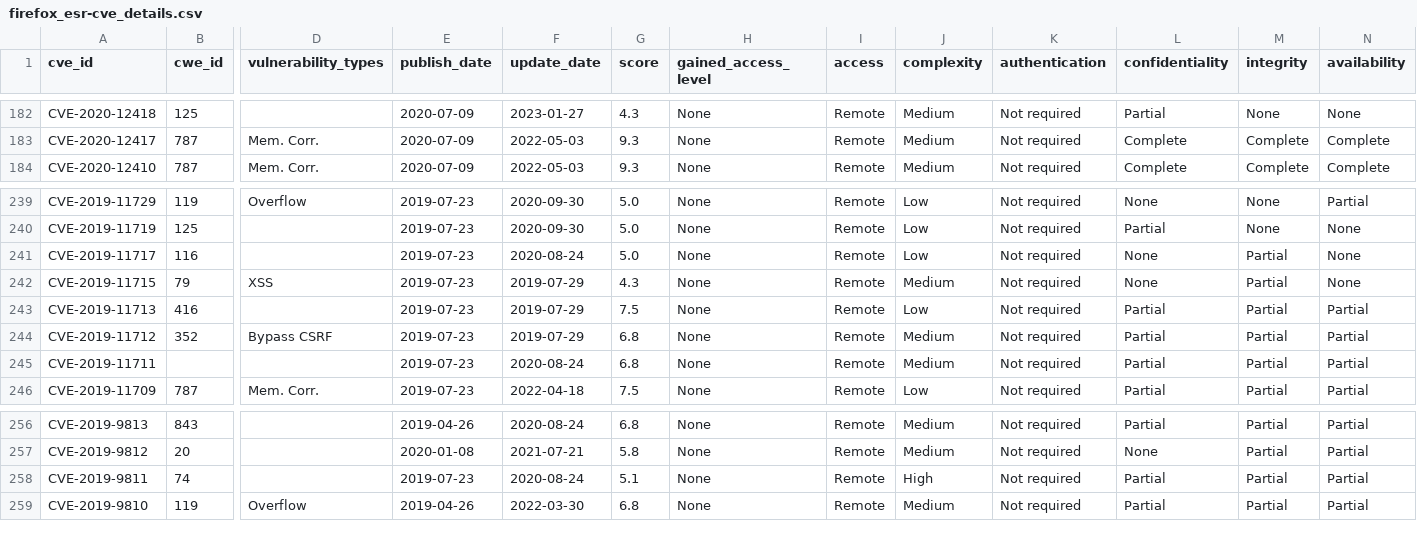
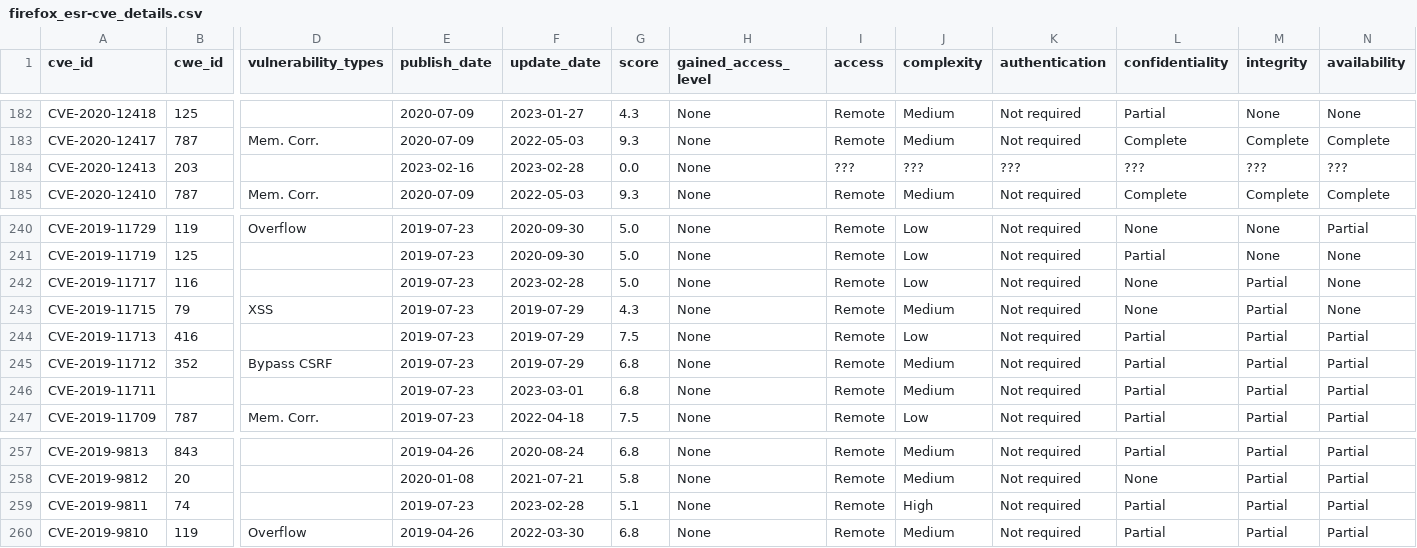
Before and after one commit to krn65/mpvd, a CSV file: cve_details_data/firefox_esr-cve_details.csv, drawn as a sheet; only a part is shown, gaps mark what is left out; addresses are those after the commit; rows hold the shown columns only; the diff names each change by its address in the sheet, - before the commit and + after, or states it on an @@ line.

```diff
--- a/cve_details_data/firefox_esr-cve_details.csv
+++ b/cve_details_data/firefox_esr-cve_details.csv
+row 184: CVE-2020-12413 | 203 |  | 2023-02-16 | 2023-02-28 | 0.0 | None | ??? | ??? | ??? | ??? | ??? | ???
-F242 (update_date): 2020-08-24
+F242 (update_date): 2023-02-28
-F246 (update_date): 2020-08-24
+F246 (update_date): 2023-03-01
-F259 (update_date): 2020-08-24
+F259 (update_date): 2023-02-28
```
Also changed, not shown: cve_details_data/firefox-cve_details.csv, cve_details_data/thunderbird-cve_details.csv.
